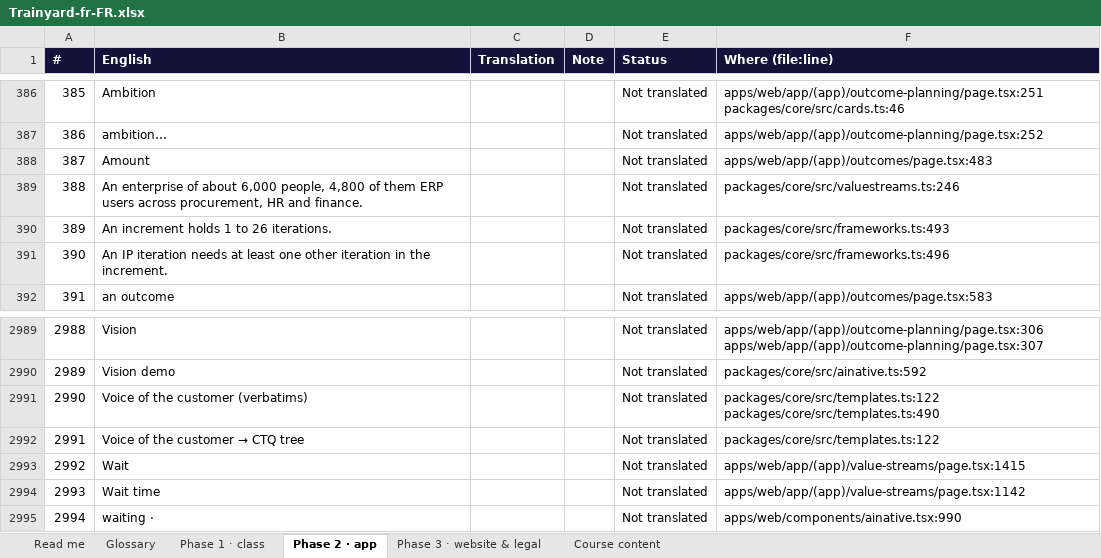
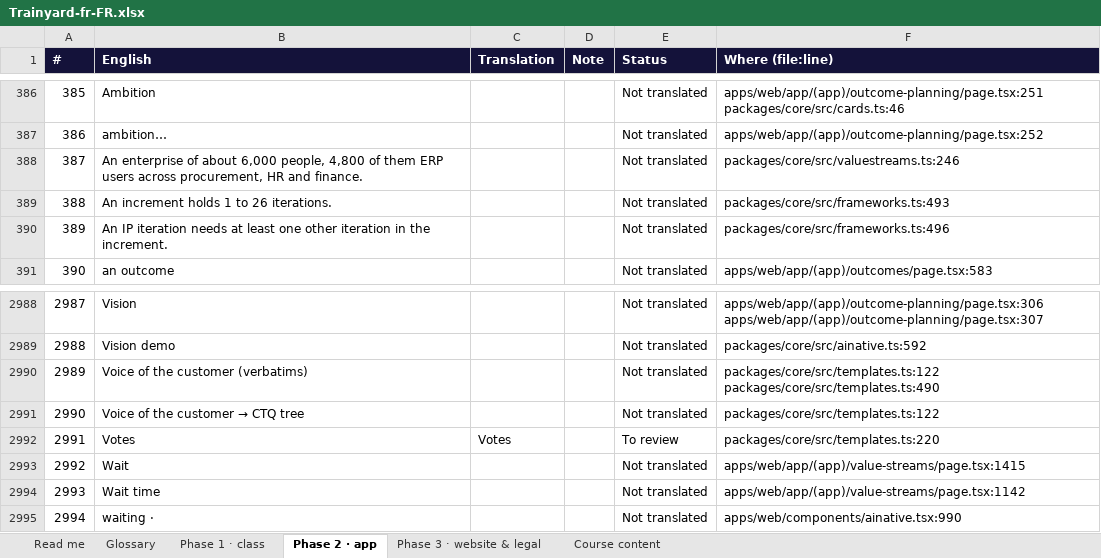
Before and after one commit to mlbwhf/test, an Excel workbook: trainyard/i18n/Trainyard-fr-FR.xlsx, sheet Phase 2 · app, drawn as a sheet; only a part is shown, gaps mark what is left out; values as stored, in another font and other column widths than the file's, no borders; removed rows and columns are numbered as before the commit, all else as after; the diff names each change by its address in the sheet, - before the commit and + after, or states it on an @@ line.

```diff
--- a/trainyard/i18n/Trainyard-fr-FR.xlsx (sheet Phase 2 · app)
+++ b/trainyard/i18n/Trainyard-fr-FR.xlsx (sheet Phase 2 · app)
-row 388: 387 | Amount |  |  | Not translated | apps/web/app/(app)/outcomes/page.tsx:483
@@ column A (#) renumbered between rows 388 and 2991 @@
+row 2992: 2991 | Votes | Votes |  | To review | packages/core/src/templates.ts:220
```
Also changed, not shown: sheet Phase 1 · class, trainyard/i18n/Trainyard-fr-CA.xlsx, 8 other files.
